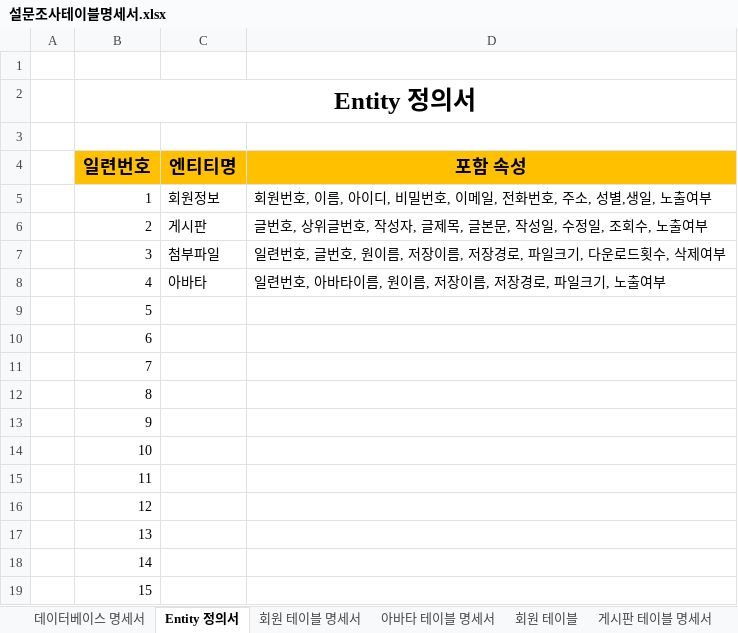
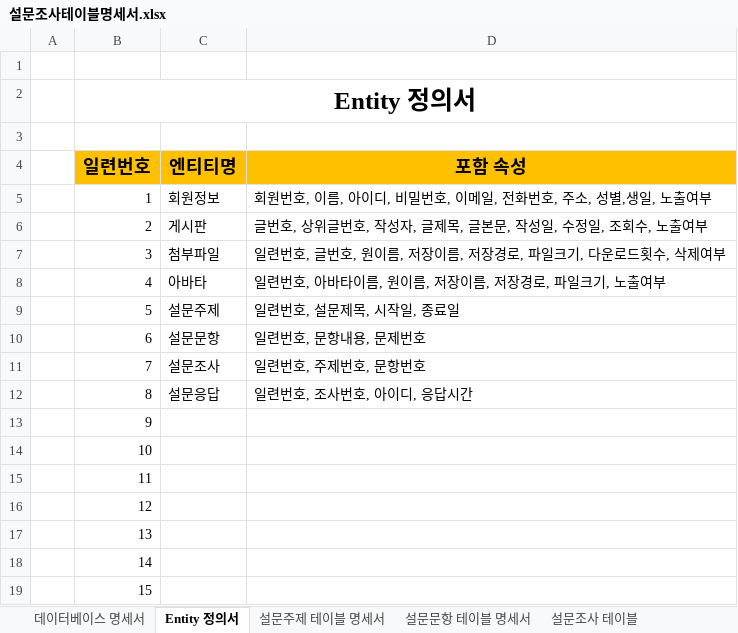
Before and after one commit to juneuns29/son, an Excel workbook: son/doc/설문조사테이블명세서.xlsx, sheet Entity 정의서, drawn as a sheet; values as stored, in another font and other column widths than the file's, no borders; the diff names each change by its address in the sheet, - before the commit and + after, or states it on an @@ line.

Commit message:
설문조사 데이터 셋팅...

```diff
--- a/son/doc/설문조사테이블명세서.xlsx (sheet Entity 정의서)
+++ b/son/doc/설문조사테이블명세서.xlsx (sheet Entity 정의서)
-sheet tab: 회원 테이블 명세서
+sheet tab: 설문주제 테이블 명세서
-sheet tab: 아바타 테이블 명세서
+sheet tab: 설문문항 테이블 명세서
-sheet tab: 회원 테이블
+sheet tab: 설문조사 테이블
-C9 (엔티티명): (empty)
+C9 (엔티티명): 설문주제
-D9 (포함 속성): (empty)
+D9 (포함 속성): 일련번호, 설문제목, 시작일, 종료일
-C10 (엔티티명): (empty)
+C10 (엔티티명): 설문문항
-D10 (포함 속성): (empty)
+D10 (포함 속성): 일련번호, 문항내용, 문제번호
-C11 (엔티티명): (empty)
+C11 (엔티티명): 설문조사
-D11 (포함 속성): (empty)
+D11 (포함 속성): 일련번호, 주제번호, 문항번호
-C12 (엔티티명): (empty)
+C12 (엔티티명): 설문응답
-D12 (포함 속성): (empty)
+D12 (포함 속성): 일련번호, 조사번호, 아이디, 응답시간
```
Also changed, not shown: sheet 설문조사 테이블, sheet 설문주제 테이블 명세서, sheet 설문문항 테이블 명세서, sheet 설문 응답 테이블 명세서, sheet 데이터베이스 명세서, other sheet tabs, 11 other files.
